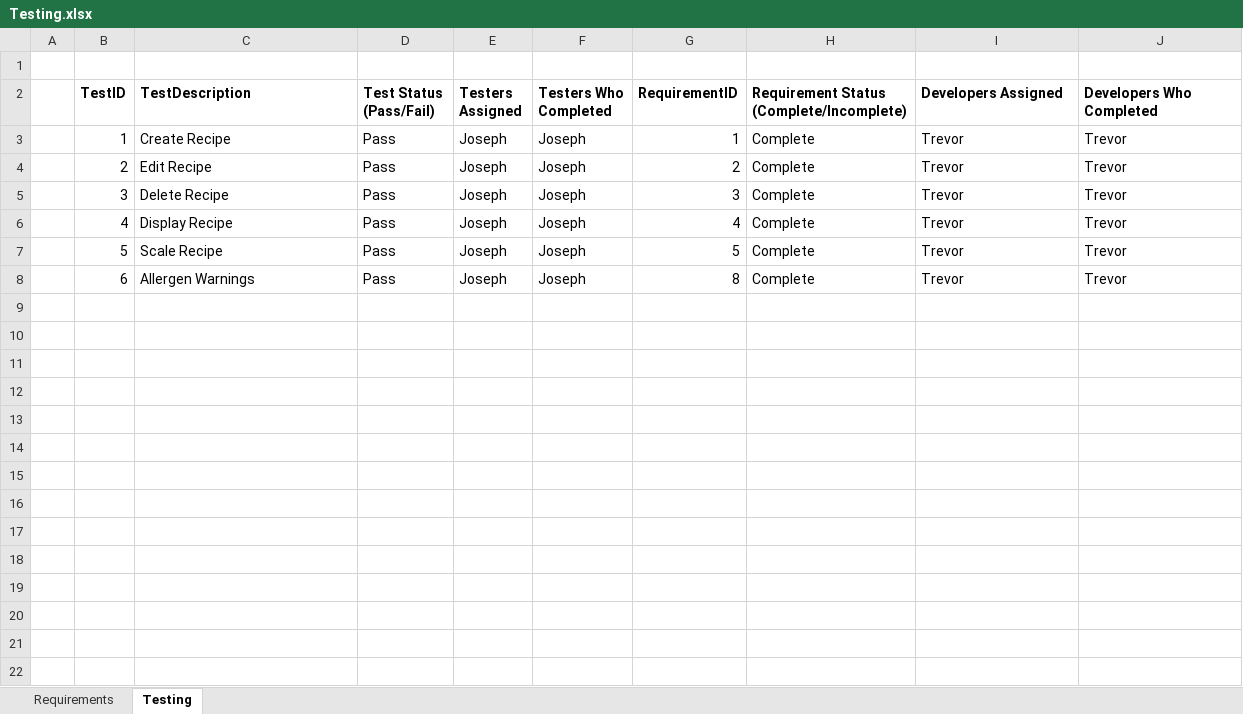
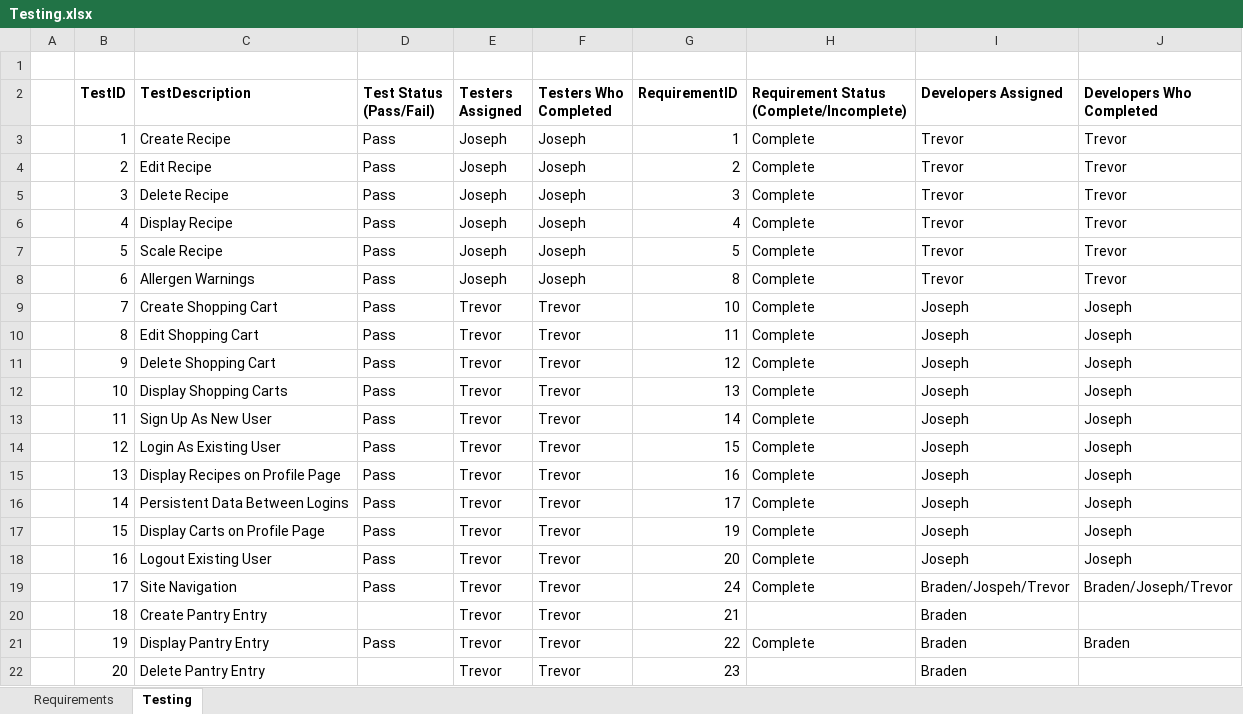
Before and after one commit to Cacanuck/CEG4110_Project, an Excel workbook: Testing.xlsx, sheet Testing, drawn as a sheet; values as stored, in another font and other column widths than the file's, no borders; the diff names each change by its address in the sheet, - before the commit and + after, or states it on an @@ line.

Commit message:
updated testing document

```diff
--- a/Testing.xlsx (sheet Testing)
+++ b/Testing.xlsx (sheet Testing)
+row 9:  | 7 | Create Shopping Cart | Pass | Trevor | Trevor | 10 | Complete | Joseph | Joseph
+row 10:  | 8 | Edit Shopping Cart | Pass | Trevor | Trevor | 11 | Complete | Joseph | Joseph
+row 11:  | 9 | Delete Shopping Cart | Pass | Trevor | Trevor | 12 | Complete | Joseph | Joseph
+row 12:  | 10 | Display Shopping Carts | Pass | Trevor | Trevor | 13 | Complete | Joseph | Joseph
+row 13:  | 11 | Sign Up As New User | Pass | Trevor | Trevor | 14 | Complete | Joseph | Joseph
+row 14:  | 12 | Login As Existing User | Pass | Trevor | Trevor | 15 | Complete | Joseph | Joseph
+row 15:  | 13 | Display Recipes on Profile Page | Pass | Trevor | Trevor | 16 | Complete | Joseph | Joseph
+row 16:  | 14 | Persistent Data Between Logins | Pass | Trevor | Trevor | 17 | Complete | Joseph | Joseph
+row 17:  | 15 | Display Carts on Profile Page | Pass | Trevor | Trevor | 19 | Complete | Joseph | Joseph
+row 18:  | 16 | Logout Existing User | Pass | Trevor | Trevor | 20 | Complete | Joseph | Joseph
+row 19:  | 17 | Site Navigation | Pass | Trevor | Trevor | 24 | Complete | Braden/Jospeh/Trevor | Braden/Joseph/Trevor
+row 20:  | 18 | Create Pantry Entry |  | Trevor | Trevor | 21 |  | Braden
+row 21:  | 19 | Display Pantry Entry | Pass | Trevor | Trevor | 22 | Complete | Braden | Braden
+row 22:  | 20 | Delete Pantry Entry |  | Trevor | Trevor | 23 |  | Braden
```
Also changed, not shown: sheet Requirements.
